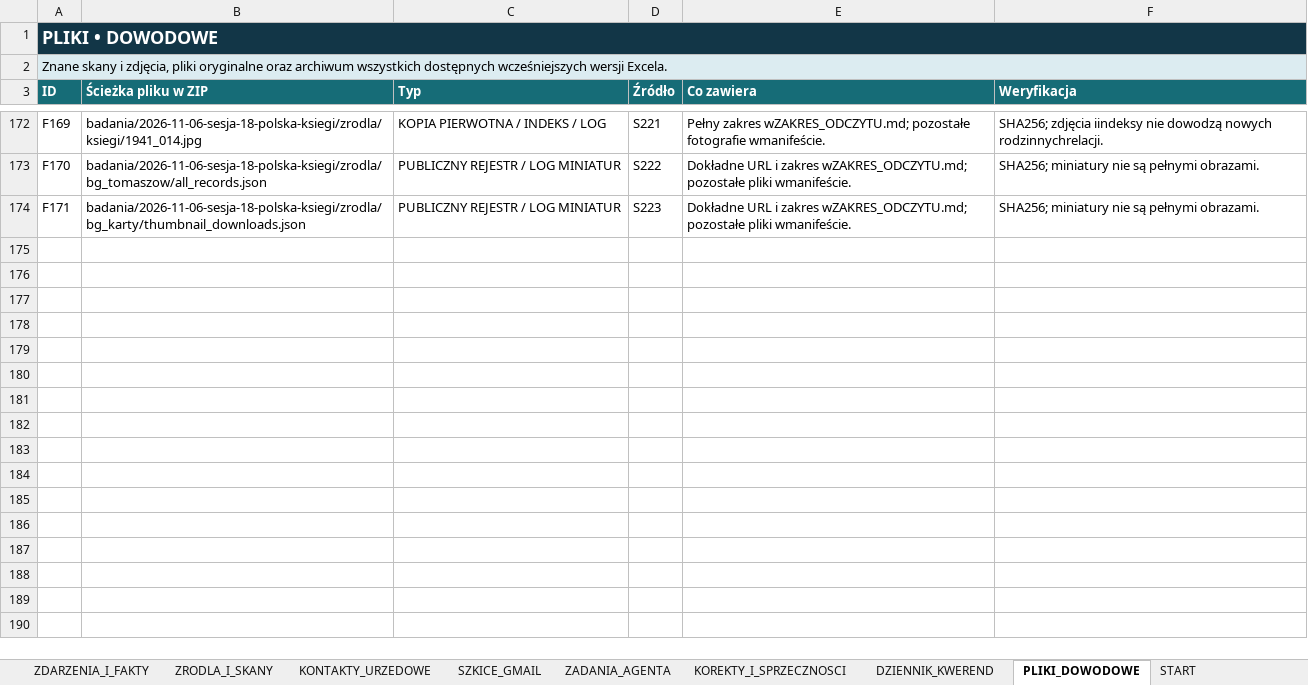
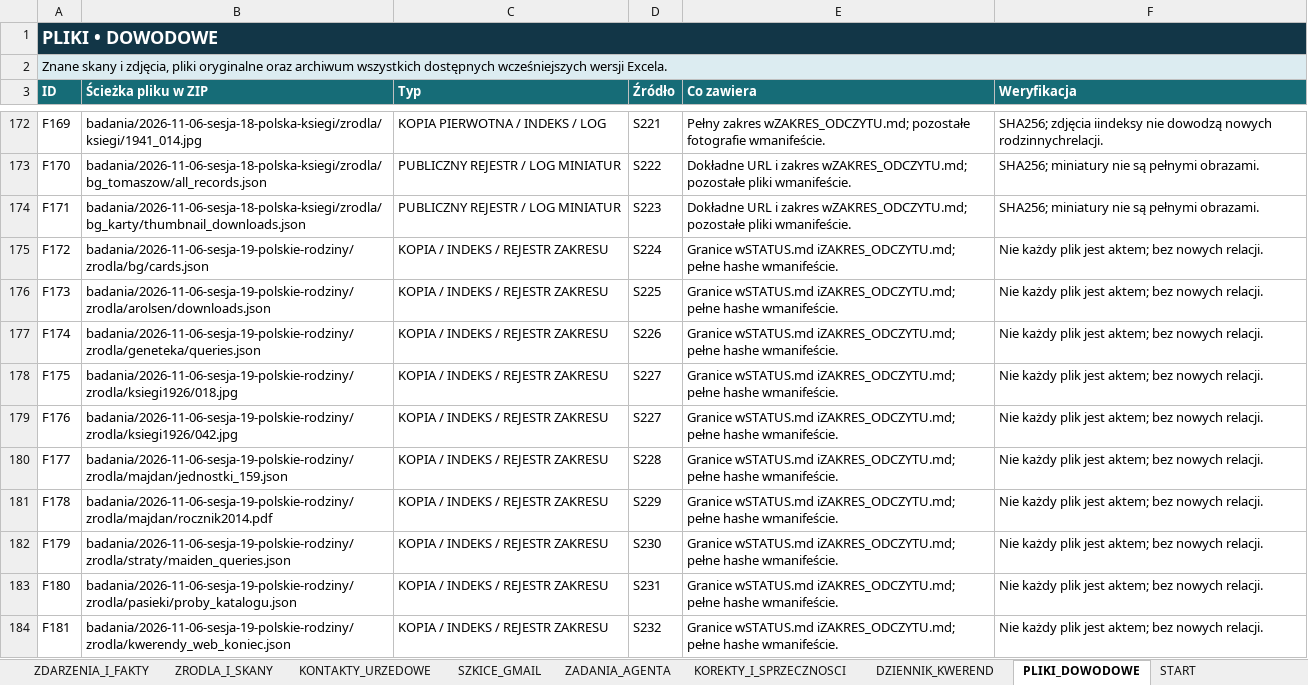
Before and after one commit to maciekkoz-PL/drzewo-genealogiczne, an Excel workbook: Marysia_KOMPLET_BAZA_2026-11-05.xlsx, sheet PLIKI_DOWODOWE, drawn as a sheet; only a part is shown, gaps mark what is left out; values as stored, in another font and other column widths than the file's, no borders; table styles not drawn; the diff names each change by its address in the sheet, - before the commit and + after, or states it on an @@ line.

Commit message:
Etap 19: zaktualizuj bazę i plan ewidencji polskich rodzin

```diff
--- a/Marysia_KOMPLET_BAZA_2026-11-05.xlsx (sheet PLIKI_DOWODOWE)
+++ b/Marysia_KOMPLET_BAZA_2026-11-05.xlsx (sheet PLIKI_DOWODOWE)
+row 175: F172 | badania/2026-11-06-sesja-19-polskie-rodziny/zrodla/bg/cards.json | KOPIA / INDEKS / REJESTR ZAKRESU | S224 | Granice wSTATUS.md iZAKRES_ODCZYTU.md; pełne hashe wmanifeście. | Nie każdy plik jest aktem; bez nowych relacji.
+row 176: F173 | badania/2026-11-06-sesja-19-polskie-rodziny/zrodla/arolsen/downloads.json | KOPIA / INDEKS / REJESTR ZAKRESU | S225 | Granice wSTATUS.md iZAKRES_ODCZYTU.md; pełne hashe wmanifeście. | Nie każdy plik jest aktem; bez nowych relacji.
+row 177: F174 | badania/2026-11-06-sesja-19-polskie-rodziny/zrodla/geneteka/queries.json | KOPIA / INDEKS / REJESTR ZAKRESU | S226 | Granice wSTATUS.md iZAKRES_ODCZYTU.md; pełne hashe wmanifeście. | Nie każdy plik jest aktem; bez nowych relacji.
+row 178: F175 | badania/2026-11-06-sesja-19-polskie-rodziny/zrodla/ksiegi1926/018.jpg | KOPIA / INDEKS / REJESTR ZAKRESU | S227 | Granice wSTATUS.md iZAKRES_ODCZYTU.md; pełne hashe wmanifeście. | Nie każdy plik jest aktem; bez nowych relacji.
+row 179: F176 | badania/2026-11-06-sesja-19-polskie-rodziny/zrodla/ksiegi1926/042.jpg | KOPIA / INDEKS / REJESTR ZAKRESU | S227 | Granice wSTATUS.md iZAKRES_ODCZYTU.md; pełne hashe wmanifeście. | Nie każdy plik jest aktem; bez nowych relacji.
+row 180: F177 | badania/2026-11-06-sesja-19-polskie-rodziny/zrodla/majdan/jednostki_159.json | KOPIA / INDEKS / REJESTR ZAKRESU | S228 | Granice wSTATUS.md iZAKRES_ODCZYTU.md; pełne hashe wmanifeście. | Nie każdy plik jest aktem; bez nowych relacji.
+row 181: F178 | badania/2026-11-06-sesja-19-polskie-rodziny/zrodla/majdan/rocznik2014.pdf | KOPIA / INDEKS / REJESTR ZAKRESU | S229 | Granice wSTATUS.md iZAKRES_ODCZYTU.md; pełne hashe wmanifeście. | Nie każdy plik jest aktem; bez nowych relacji.
+row 182: F179 | badania/2026-11-06-sesja-19-polskie-rodziny/zrodla/straty/maiden_queries.json | KOPIA / INDEKS / REJESTR ZAKRESU | S230 | Granice wSTATUS.md iZAKRES_ODCZYTU.md; pełne hashe wmanifeście. | Nie każdy plik jest aktem; bez nowych relacji.
+row 183: F180 | badania/2026-11-06-sesja-19-polskie-rodziny/zrodla/pasieki/proby_katalogu.json | KOPIA / INDEKS / REJESTR ZAKRESU | S231 | Granice wSTATUS.md iZAKRES_ODCZYTU.md; pełne hashe wmanifeście. | Nie każdy plik jest aktem; bez nowych relacji.
+row 184: F181 | badania/2026-11-06-sesja-19-polskie-rodziny/zrodla/kwerendy_web_koniec.json | KOPIA / INDEKS / REJESTR ZAKRESU | S232 | Granice wSTATUS.md iZAKRES_ODCZYTU.md; pełne hashe wmanifeście. | Nie każdy plik jest aktem; bez nowych relacji.
```
Also changed, not shown: sheet ZRODLA_I_SKANY, sheet DZIENNIK_KWEREND, sheet KOREKTY_I_SPRZECZNOSCI, sheet ZADANIA_AGENTA, sheet HIPOTEZY_OTWARTE, sheet START, 1 more sheet, 52 other files.
